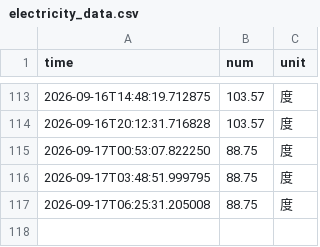
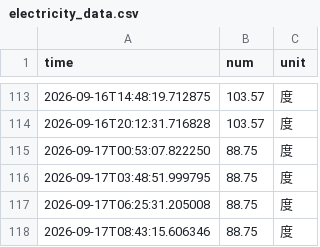
Before and after one commit to Lilacblast/nju_electric_monitor, a CSV file: data/electricity_data.csv, drawn as a sheet; only a part is shown, gaps mark what is left out.

```diff
--- a/data/electricity_data.csv
+++ b/data/electricity_data.csv
@@ -117 +117,2 @@ time,num,unit
 2026-09-17T06:25:31.205008,88.75,度
+2026-09-17T08:43:15.606346,88.75,度
```
Also changed, not shown: 4 other files.
